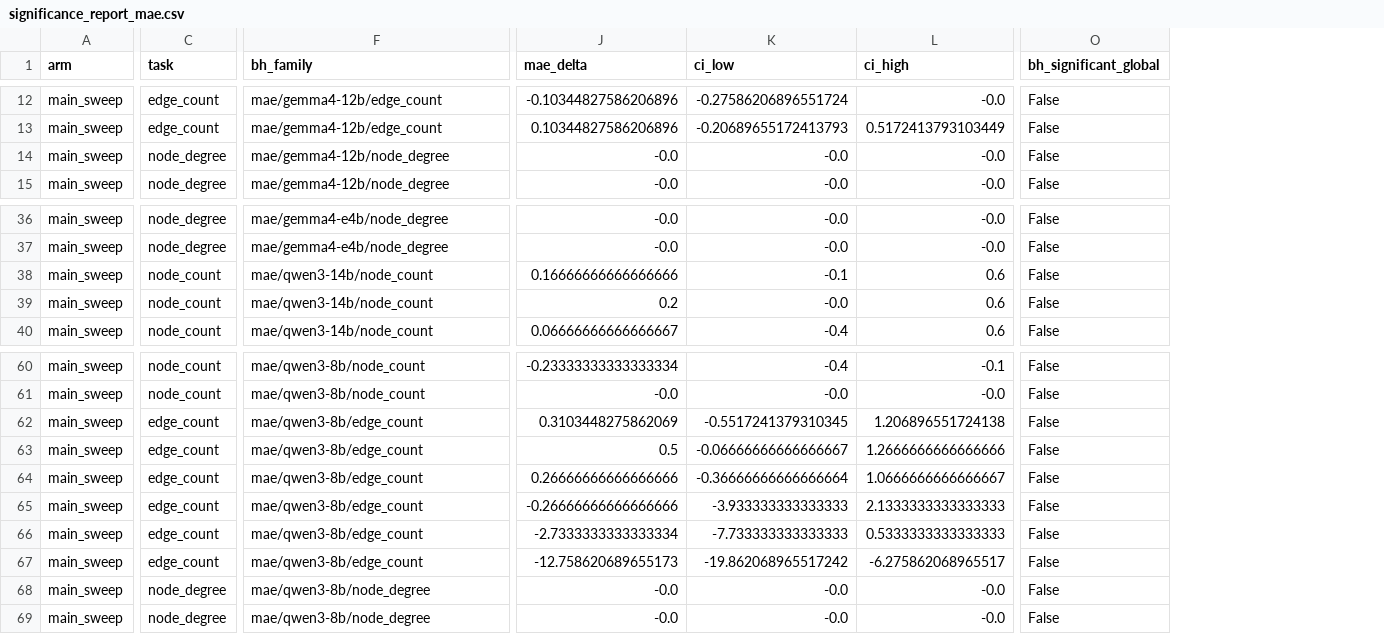
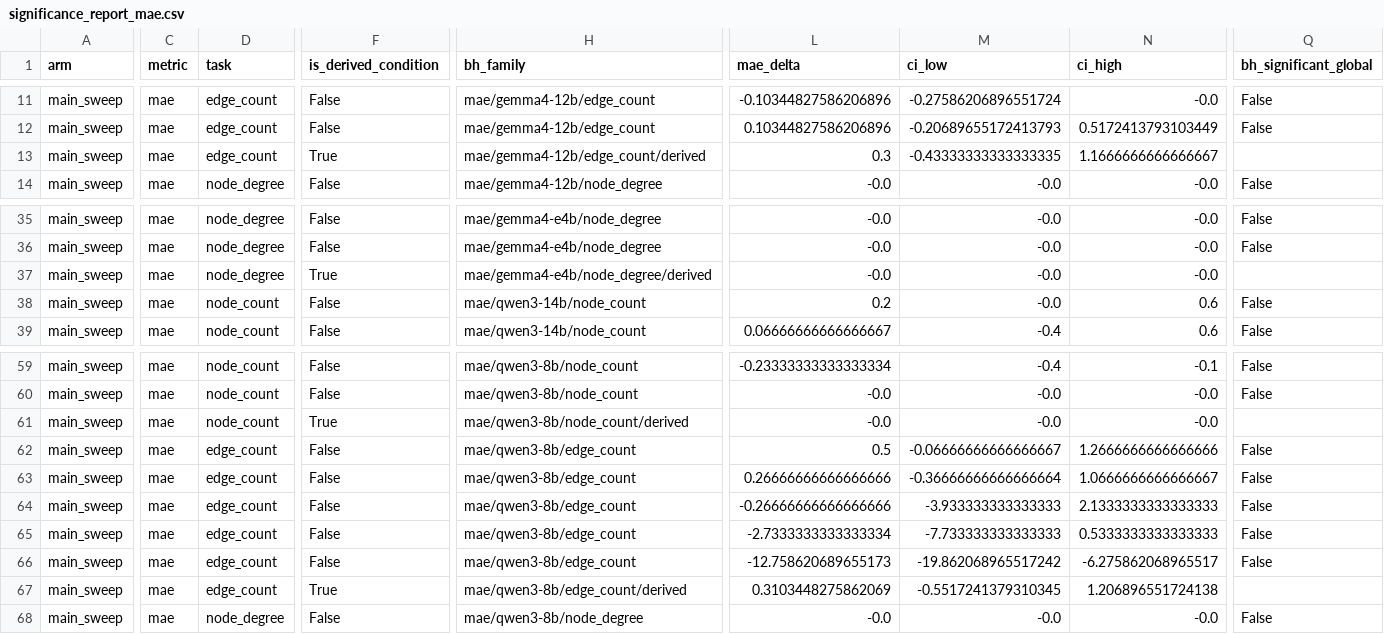
Before and after one commit to GalBrk/GraphTalk, a CSV file: analysis/significance_report_mae.csv, drawn as a sheet; only a part is shown, gaps mark what is left out; addresses are those after the commit; the diff covers the shown part only; the diff names each change by its address in the sheet, - before the commit and + after, or states it on an @@ line.

```diff
--- a/analysis/significance_report_mae.csv
+++ b/analysis/significance_report_mae.csv
+column C (metric), rows 11-14: all mae; rows 35-39: all mae; rows 59-68: all mae
+column F (is_derived_condition), rows 11-14: False | False | True | False; rows 35-39: False | False | True | False | False; rows 59-68: False | False | True | False | False | False | False | False | True | False
-D13 (task): node_degree
+D13 (task): edge_count
-H13 (bh_family): mae/gemma4-12b/node_degree
+H13 (bh_family): mae/gemma4-12b/edge_count/derived
-L13 (mae_delta): -0.0
+L13 (mae_delta): 0.3
-M13 (ci_low): -0.0
+M13 (ci_low): -0.43333333333333335
-N13 (ci_high): -0.0
+N13 (ci_high): 1.1666666666666667
-Q13 (bh_significant_global): False
+Q13 (bh_significant_global): (empty)
-D37 (task): node_count
+D37 (task): node_degree
-H37 (bh_family): mae/qwen3-14b/node_count
+H37 (bh_family): mae/gemma4-e4b/node_degree/derived
-L37 (mae_delta): 0.16666666666666666
+L37 (mae_delta): -0.0
-M37 (ci_low): -0.1
+M37 (ci_low): -0.0
-N37 (ci_high): 0.6
+N37 (ci_high): -0.0
-Q37 (bh_significant_global): False
+Q37 (bh_significant_global): (empty)
-D61 (task): edge_count
+D61 (task): node_count
-H61 (bh_family): mae/qwen3-8b/edge_count
+H61 (bh_family): mae/qwen3-8b/node_count/derived
-L61 (mae_delta): 0.3103448275862069
+L61 (mae_delta): -0.0
-M61 (ci_low): -0.5517241379310345
+M61 (ci_low): -0.0
-N61 (ci_high): 1.206896551724138
+N61 (ci_high): -0.0
-Q61 (bh_significant_global): False
+Q61 (bh_significant_global): (empty)
-D67 (task): node_degree
+D67 (task): edge_count
-H67 (bh_family): mae/qwen3-8b/node_degree
+H67 (bh_family): mae/qwen3-8b/edge_count/derived
-L67 (mae_delta): -0.0
+L67 (mae_delta): 0.3103448275862069
-M67 (ci_low): -0.0
+M67 (ci_low): -0.5517241379310345
-N67 (ci_high): -0.0
+N67 (ci_high): 1.206896551724138
-Q67 (bh_significant_global): False
+Q67 (bh_significant_global): (empty)
```
Also changed, not shown: 1 added row, 1 removed row and 59 edited cells elsewhere in this file, 5 other files.
